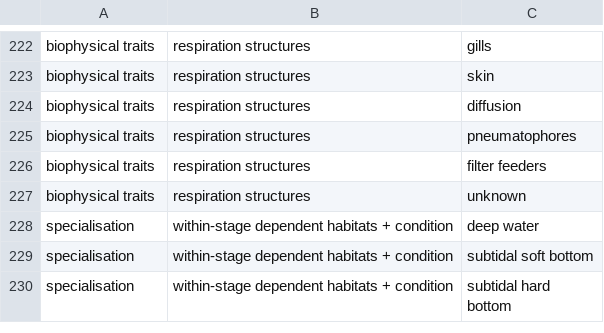
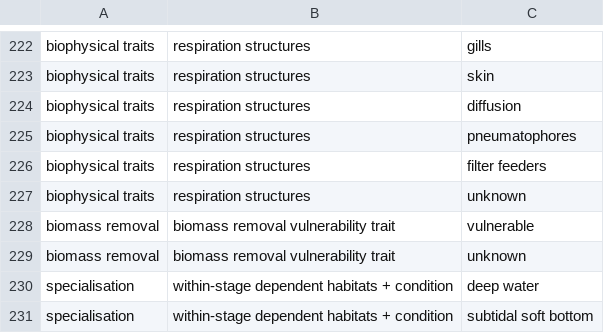
Before and after one commit to mapping-marine-spp-vuln/spp_vuln_framework, a CSV file: _data/trait_vals_valid.csv, drawn as a sheet; only a part is shown, gaps mark what is left out; the shorter side is filled out with more unchanged rows; the diff names each change by its address in the sheet, - before the commit and + after, or states it on an @@ line.

```diff
--- a/_data/trait_vals_valid.csv
+++ b/_data/trait_vals_valid.csv
+row 228: biomass removal | biomass removal vulnerability trait | vulnerable
+row 229: biomass removal | biomass removal vulnerability trait | unknown
```
Also changed, not shown: _raw_data/spp_trait_csvs/spp_traits_corals.csv, _raw_data/spp_trait_csvs/spp_traits_crustacea_arthropods.csv, 37 other files.
